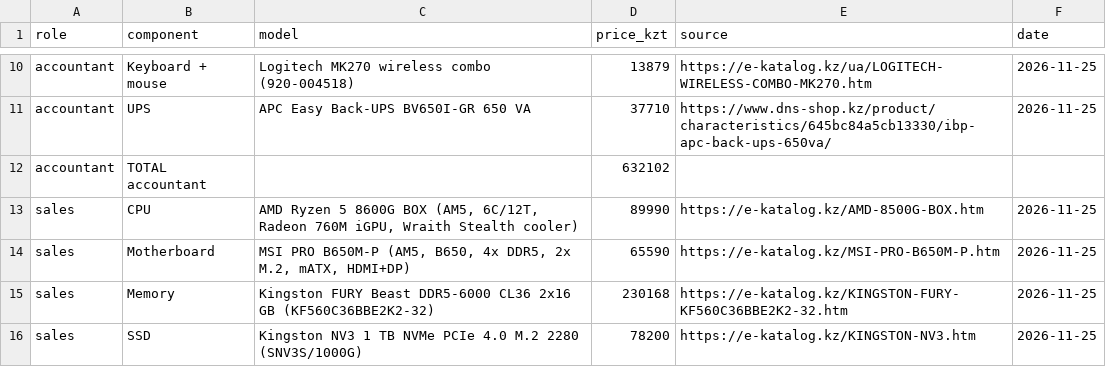
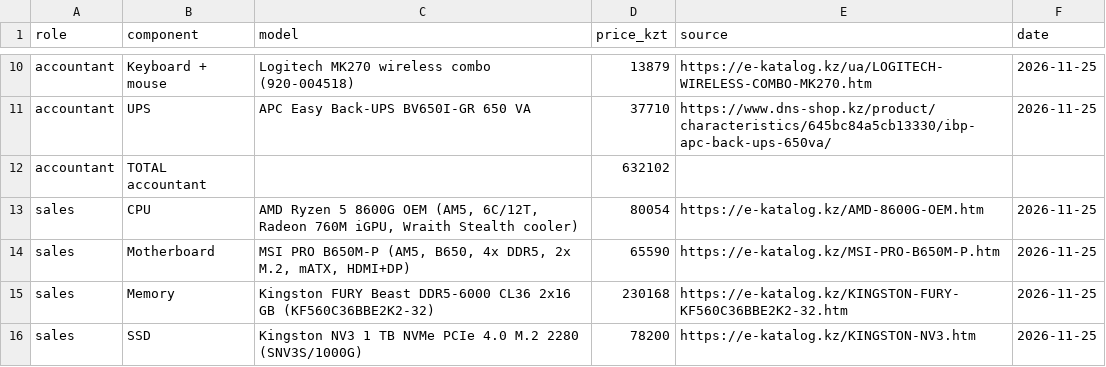
Before and after one commit to sh-amiraa/osarch-shaikenova, a CSV file: tickets/ticket2-office-spec/budget.csv, drawn as a sheet; only a part is shown, gaps mark what is left out.

Commit message:
Update budget.csv

```diff
--- a/tickets/ticket2-office-spec/budget.csv
+++ b/tickets/ticket2-office-spec/budget.csv
@@ -12,3 +12,3 @@ accountant,UPS,APC Easy Back-UPS BV650I-GR 650 VA,37710,https://www.dns-shop.kz/
 accountant,TOTAL accountant,,632102,,
-sales,CPU,"AMD Ryzen 5 8600G BOX (AM5, 6C/12T, Radeon 760M iGPU, Wraith Stealth cooler)",89990,https://e-katalog.kz/AMD-8500G-BOX.htm,2026-11-25
+sales,CPU,"AMD Ryzen 5 8600G OEM (AM5, 6C/12T, Radeon 760M iGPU, Wraith Stealth cooler)",80054,https://e-katalog.kz/AMD-8600G-OEM.htm,2026-11-25
 sales,Motherboard,"MSI PRO B650M-P (AM5, B650, 4x DDR5, 2x M.2, mATX, HDMI+DP)",65590,https://e-katalog.kz/MSI-PRO-B650M-P.htm,2026-11-25
```
